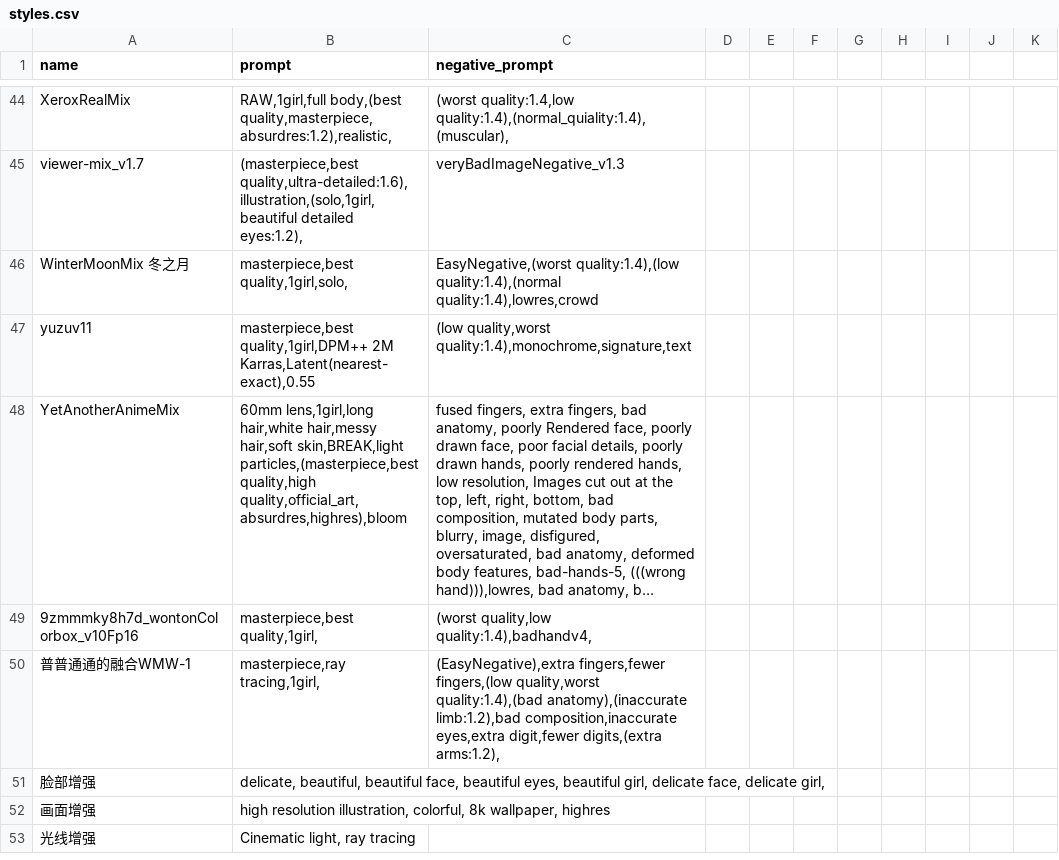
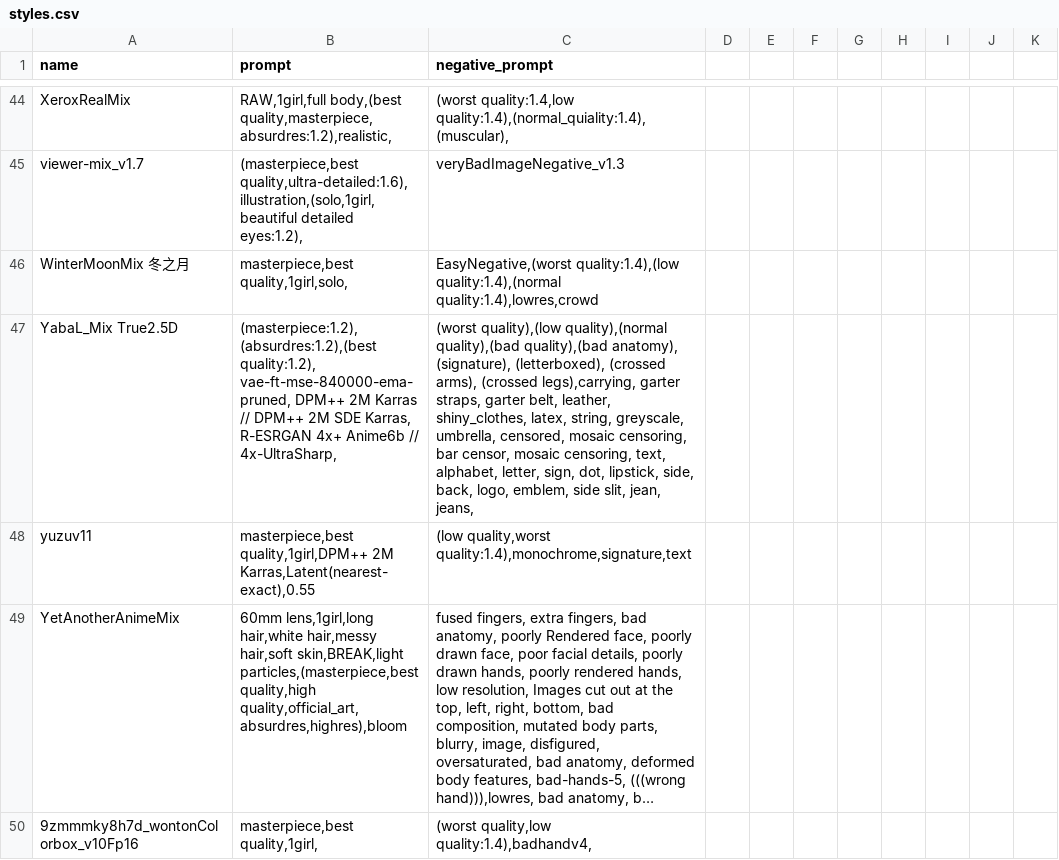
Before and after one commit to Heptoginseng/sd-configs, a CSV file: dist/styles.csv, drawn as a sheet; only a part is shown, gaps mark what is left out; the shorter side is filled out with more unchanged rows; long unchanged cells end in …; the diff names each change by its address in the sheet, - before the commit and + after, or states it on an @@ line.

Commit message:
Update styles.csv

```diff
--- a/dist/styles.csv
+++ b/dist/styles.csv
+row 47: YabaL_Mix True2.5D | (masterpiece:1.2),(absurdres:1.2),(best quality:1.2), vae-ft-mse-840000-ema-pruned, DPM++ 2M Karras // DPM++ 2M SDE Karras, R-ESRGAN 4x+ Anime6b // 4x-UltraSharp, | (worst quality),(low quality),(normal quality),(bad quality),(bad anatomy), (signature), (letterboxed), (crossed arms), (crossed legs),carrying, garter straps, garter belt, leather, shiny_clothes, latex, string, greyscale, umbrella, censored, mosaic censoring, bar censor, mosaic censoring, text, alphabet, letter, sign, dot, lipstick, side, back, logo, emblem, side slit, jean, jeans,
```
